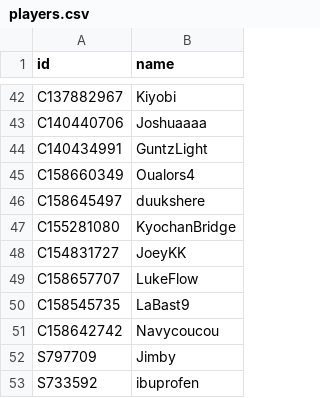
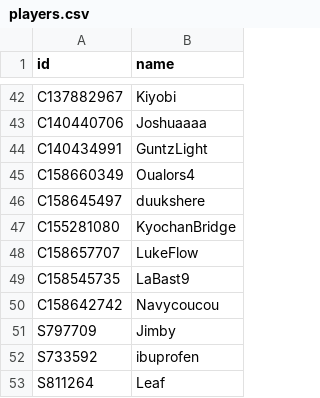
Before and after one commit to DoodleIbu/mta-whr, a CSV file: csv/players.csv, drawn as a sheet; only a part is shown, gaps mark what is left out; the shorter side is filled out with more unchanged rows; the diff names each change by its address in the sheet, - before the commit and + after, or states it on an @@ line.

```diff
--- a/csv/players.csv
+++ b/csv/players.csv
-row 48: C154831727 | JoeyKK
```
Also changed, not shown: csv/ratings.csv, csv/sets.csv.
